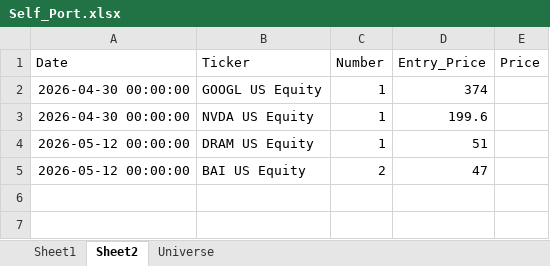
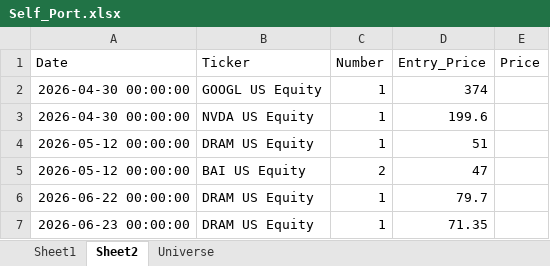
Before and after one commit to dnflsfud/portfolio-dashboard, an Excel workbook: Self_Port.xlsx, sheet Sheet2, drawn as a sheet; values as stored, in another font and other column widths than the file's, no borders; the diff names each change by its address in the sheet, - before the commit and + after, or states it on an @@ line.

```diff
--- a/Self_Port.xlsx (sheet Sheet2)
+++ b/Self_Port.xlsx (sheet Sheet2)
+row 6: 2026-06-22 00:00:00 | DRAM US Equity | 1 | 79.7
+row 7: 2026-06-23 00:00:00 | DRAM US Equity | 1 | 71.35
```
Also changed, not shown: data/Self_Port.xlsx, 1 other file.
